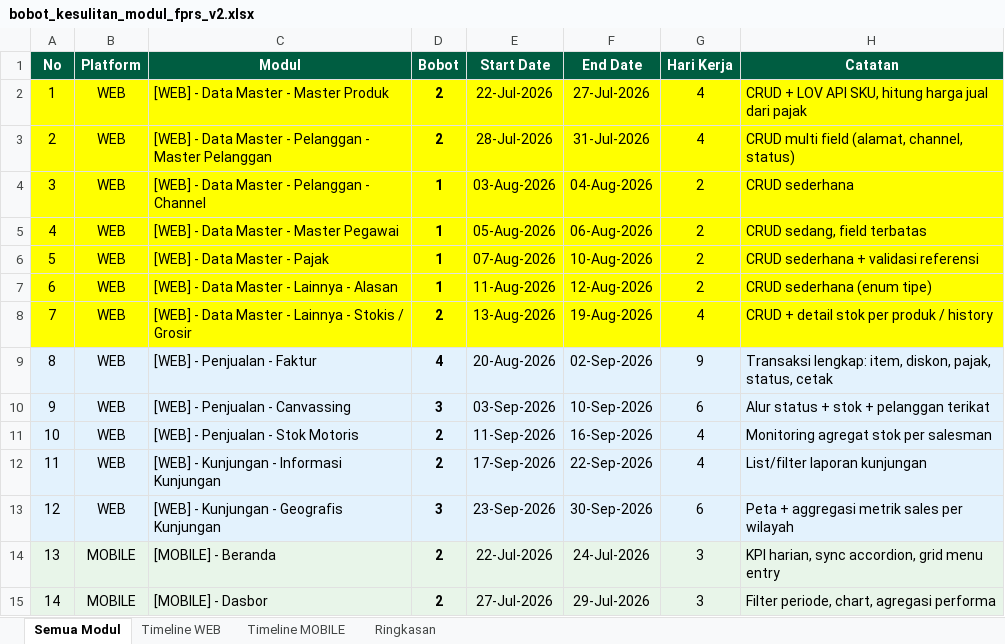
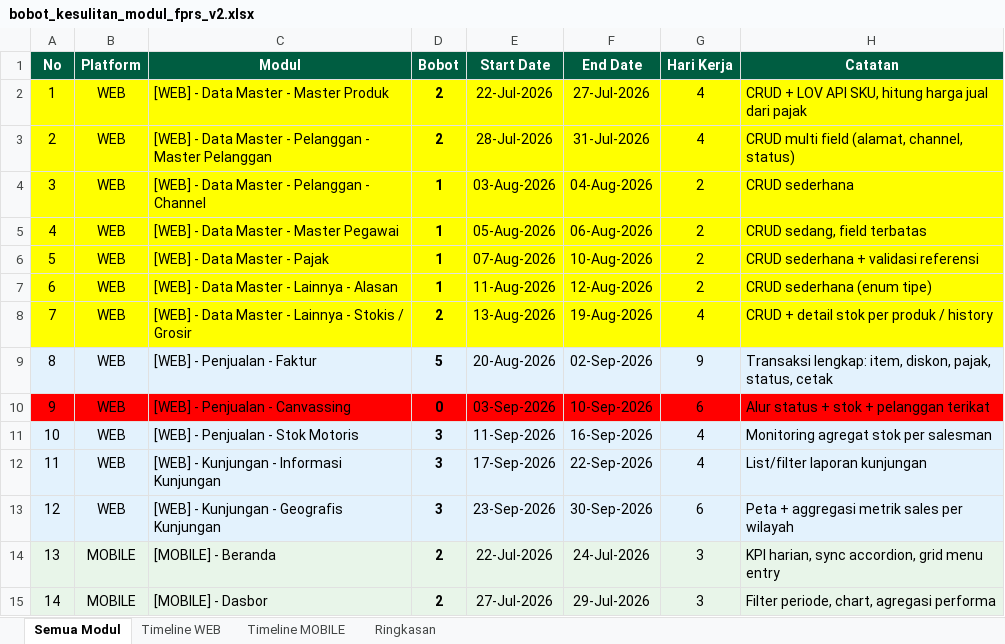
Before and after one commit to Agengkurnia/prototype-falcon-fprs-web, an Excel workbook: docs/bobot_kesulitan_modul_fprs_v2.xlsx, sheet Semua Modul, drawn as a sheet; only a part is shown; values as stored, in another font and other column widths than the file's, no borders; the diff names each change by its address in the sheet, - before the commit and + after, or states it on an @@ line.

```diff
--- a/docs/bobot_kesulitan_modul_fprs_v2.xlsx (sheet Semua Modul)
+++ b/docs/bobot_kesulitan_modul_fprs_v2.xlsx (sheet Semua Modul)
-D9 (Bobot): 4
+D9 (Bobot): 5
-A10:H10 fill: #E3F2FD
+A10:H10 fill: #FF0000
-D10 (Bobot): 3
+D10 (Bobot): 0
-D11:D12 (Bobot): 2
+D11:D12 (Bobot): 3
```
Also changed, not shown: 55 other files.
